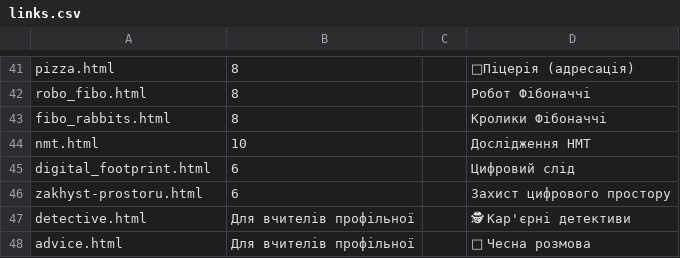
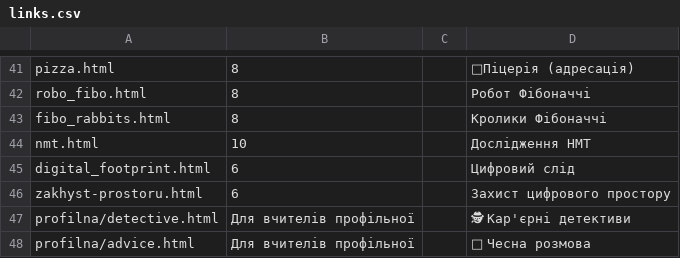
Before and after one commit to oksanapas/dystosvita, a CSV file: links.csv, drawn as a sheet; only a part is shown, gaps mark what is left out; the diff names each change by its address in the sheet, - before the commit and + after, or states it on an @@ line.

Commit message:
Update links.csv

```diff
--- a/links.csv
+++ b/links.csv
-A47: detective.html
+A47: profilna/detective.html
-A48: advice.html
+A48: profilna/advice.html
```
